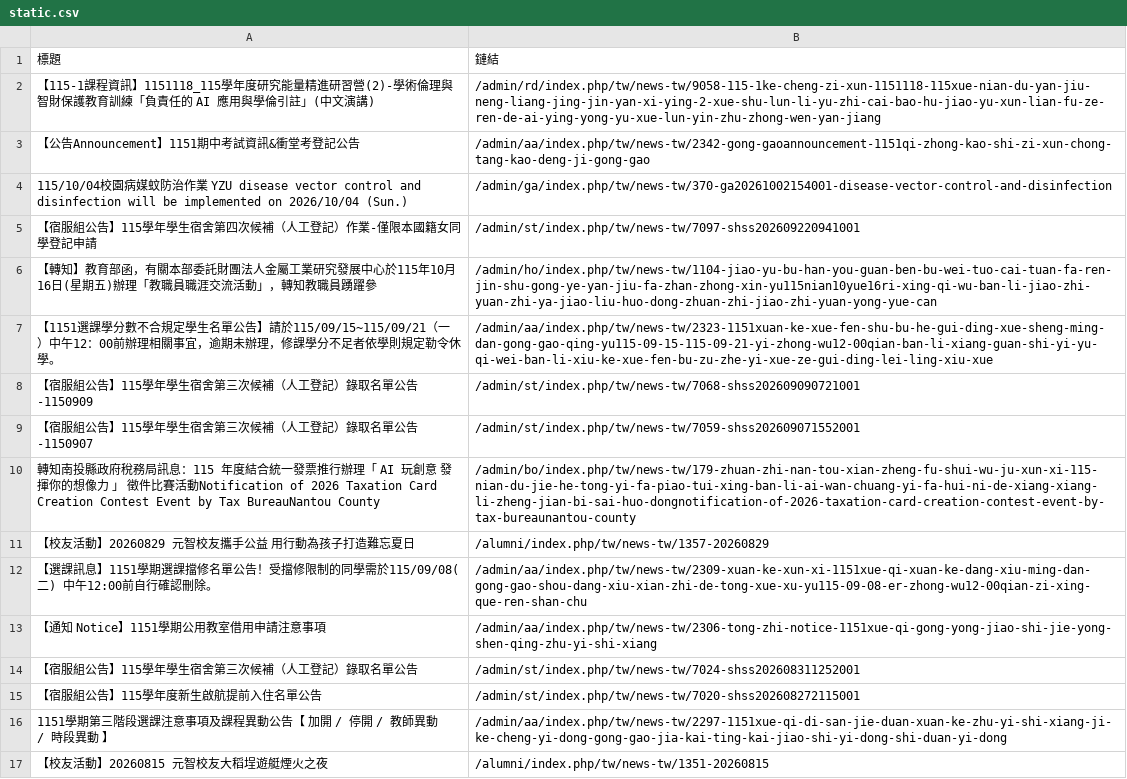
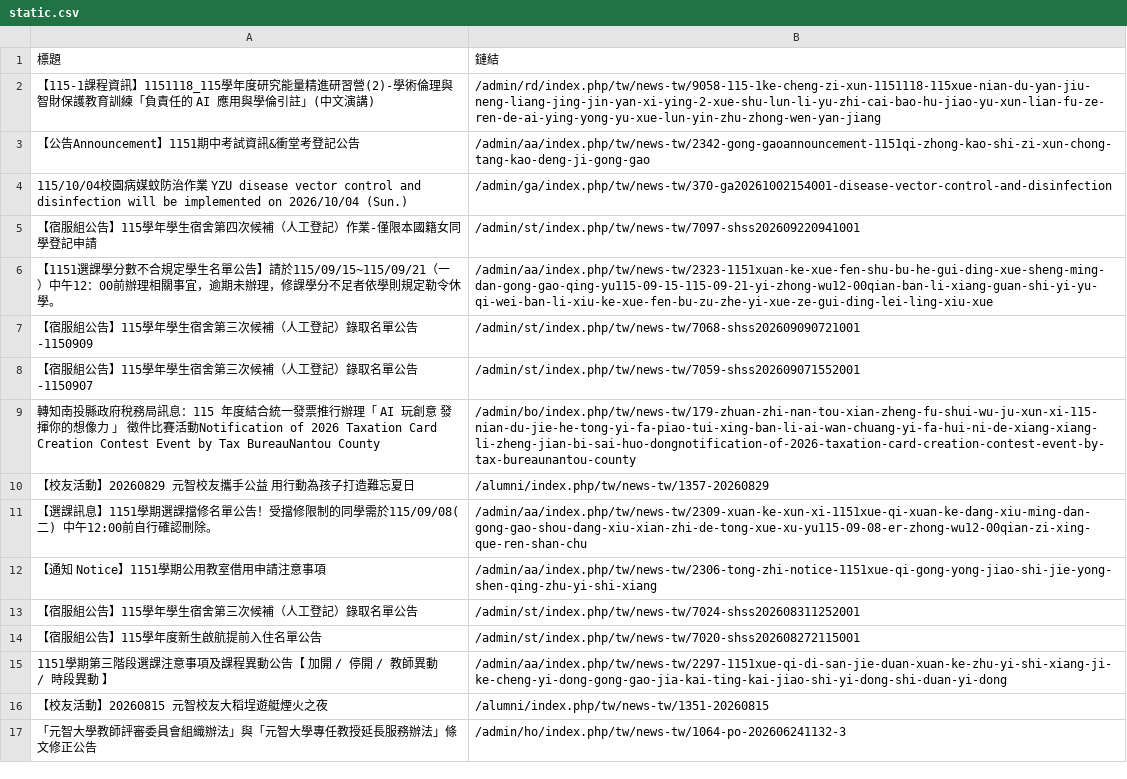
Before and after one commit to Anson0359/MidProject_Web_Crawler, a CSV file: static.csv, drawn as a sheet.

```diff
--- a/static.csv
+++ b/static.csv
@@ -5,3 +5,2 @@
  【宿服組公告】115學年學生宿舍第四次候補（人工登記）作業-僅限本國籍女同學登記申請,/admin/st/index.php/tw/news-tw/7097-shss202609220941001
- 【轉知】教育部函，有關本部委託財團法人金屬工業研究發展中心於115年10月16日(星期五)辦理「教職員職涯交流活動」，轉知教職員踴躍參,/admin/ho/index.php/tw/news-tw/1104-jiao-yu-bu-han-you-guan-ben-bu-wei-tuo-cai-tuan-fa-ren-jin-shu-gong-ye-yan-jiu-fa-zhan-zhong-xin-yu115nian10yue16ri-xing-qi-wu-ban-li-jiao-zhi-yuan-zhi-ya-jiao-liu-huo-dong-zhuan-zhi-jiao-zhi-yuan-yong-yue-can
  【1151選課學分數不合規定學生名單公告】請於115/09/15~115/09/21（一）中午12：00前辦理相關事宜，逾期未辦理，修課學分不足者依學則規定勒令休學。,/admin/aa/index.php/tw/news-tw/2323-1151xuan-ke-xue-fen-shu-bu-he-gui-ding-xue-sheng-ming-dan-gong-gao-qing-yu115-09-15-115-09-21-yi-zhong-wu12-00qian-ban-li-xiang-guan-shi-yi-yu-qi-wei-ban-li-xiu-ke-xue-fen-bu-zu-zhe-yi-xue-ze-gui-ding-lei-ling-xiu-xue
@@ -17 +16,2 @@
  【校友活動】20260815 元智校友大稻埕遊艇煙火之夜,/alumni/index.php/tw/news-tw/1351-20260815
+ 「元智大學教師評審委員會組織辦法」與「元智大學專任教授延長服務辦法」條文修正公告,/admin/ho/index.php/tw/news-tw/1064-po-202606241132-3
```
Also changed, not shown: api.csv.
